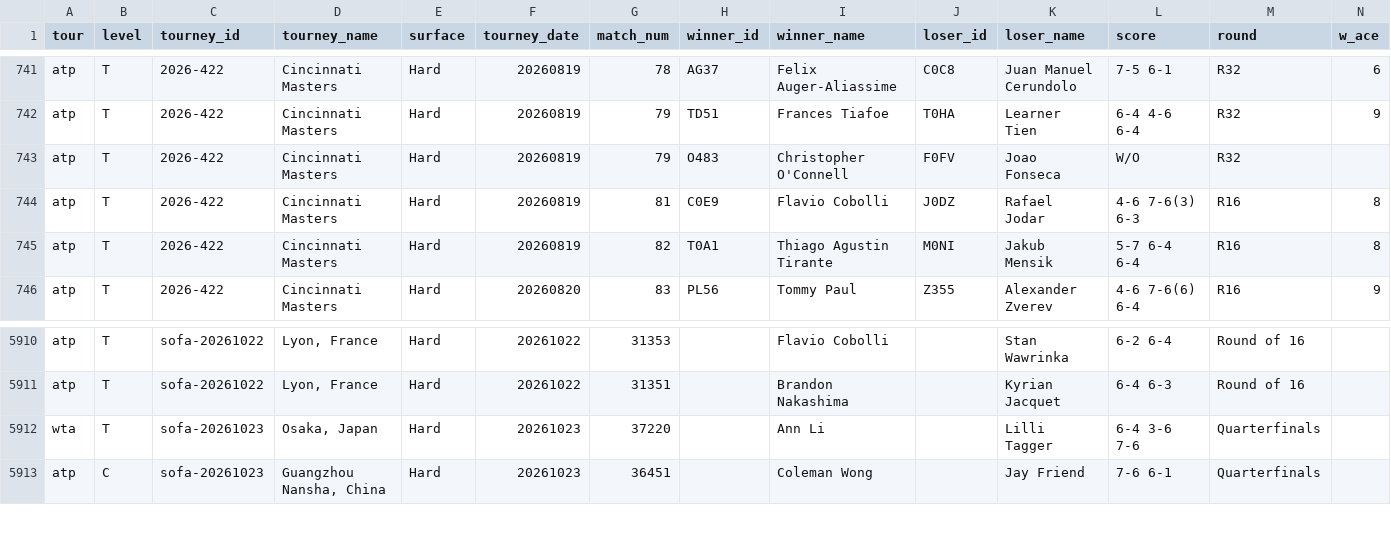
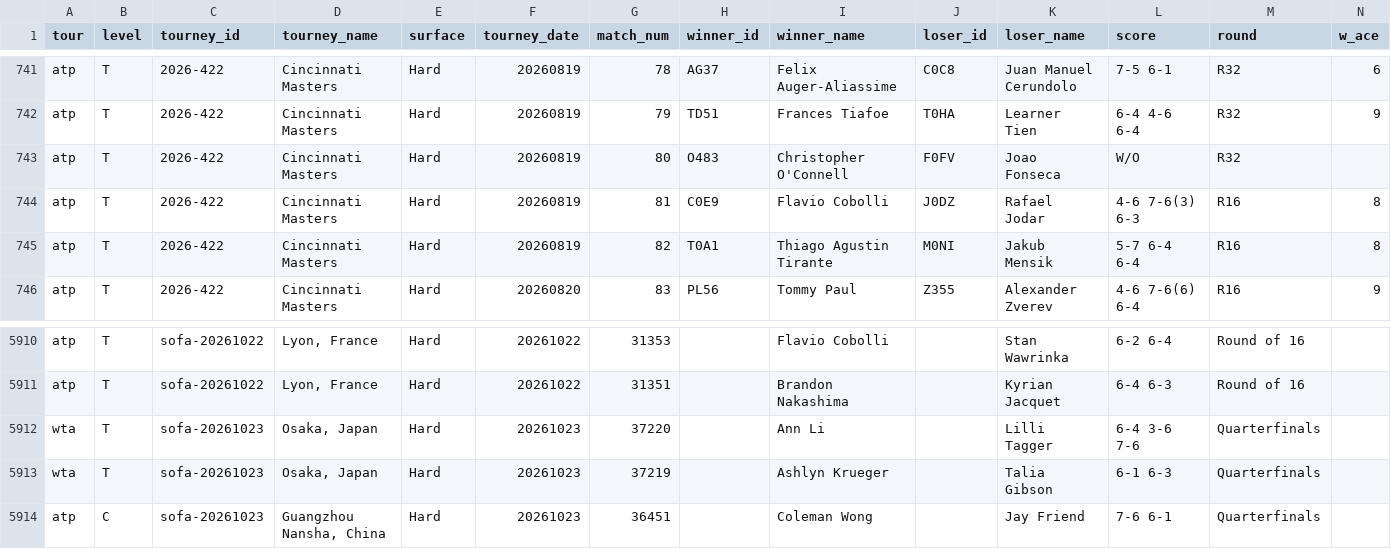
Before and after one commit to robertzechovsky639-ui/tenis-predikce-nova, a CSV file: data/recent.csv, drawn as a sheet; only a part is shown, gaps mark what is left out; rows hold the shown columns only; the diff names each change by its address in the sheet, - before the commit and + after, or states it on an @@ line.

```diff
--- a/data/recent.csv
+++ b/data/recent.csv
-G743 (match_num): 79
+G743 (match_num): 80
+row 5913: wta | T | sofa-20261023 | Osaka, Japan | Hard | 20261023 | 37219 |  | Ashlyn Krueger |  | Talia Gibson | 6-1 6-3 | Quarterfinals
```
Also changed, not shown: 5 other files.
